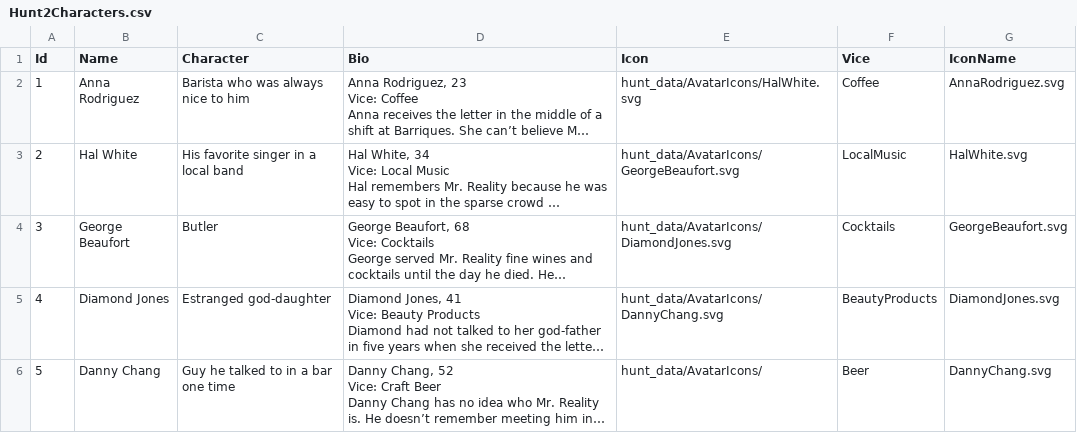
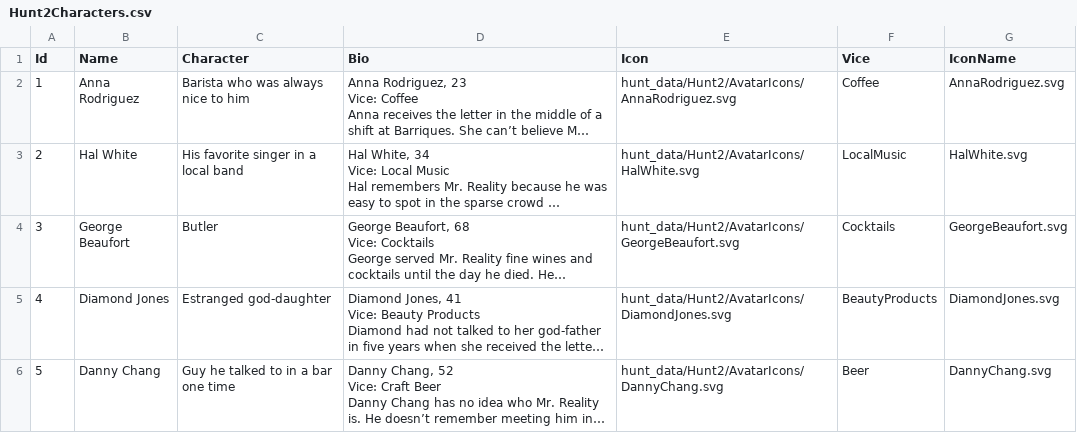
Before and after one commit to Afreen04/upNoted, a CSV file: ChameleonCodeSDK/GoogleData/AdditionalResources/Hunt2Characters.csv, drawn as a sheet; long unchanged cells end in …; the diff names each change by its address in the sheet, - before the commit and + after, or states it on an @@ line.

```diff
--- a/ChameleonCodeSDK/GoogleData/AdditionalResources/Hunt2Characters.csv
+++ b/ChameleonCodeSDK/GoogleData/AdditionalResources/Hunt2Characters.csv
-E2 (Icon): hunt_data/AvatarIcons/HalWhite.svg
+E2 (Icon): hunt_data/Hunt2/AvatarIcons/AnnaRodriguez.svg
-E3 (Icon): hunt_data/AvatarIcons/GeorgeBeaufort.svg
+E3 (Icon): hunt_data/Hunt2/AvatarIcons/HalWhite.svg
-E4 (Icon): hunt_data/AvatarIcons/DiamondJones.svg
+E4 (Icon): hunt_data/Hunt2/AvatarIcons/GeorgeBeaufort.svg
-E5 (Icon): hunt_data/AvatarIcons/DannyChang.svg
+E5 (Icon): hunt_data/Hunt2/AvatarIcons/DiamondJones.svg
-E6 (Icon): hunt_data/AvatarIcons/
+E6 (Icon): hunt_data/Hunt2/AvatarIcons/DannyChang.svg
```
Also changed, not shown: ChameleonCodeSDK/GoogleData/AdditionalResources/AdditionalResources.csv, ChameleonCodeSDK/GoogleData/AdditionalResources/Hunt1Characters.csv, 32 other files.
